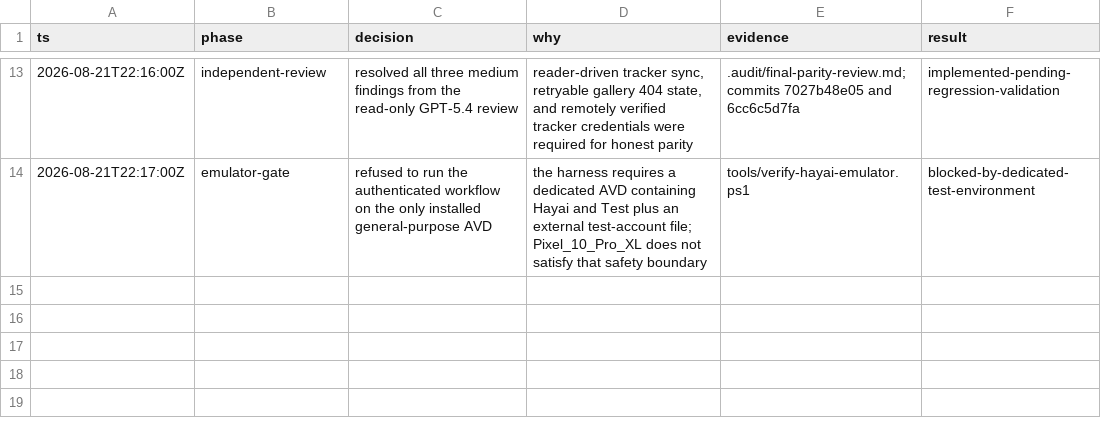
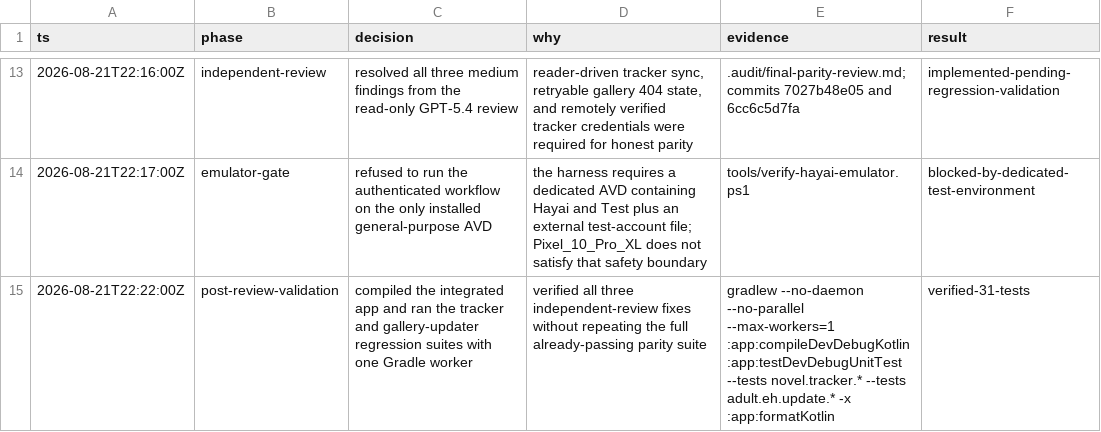
Before and after one commit to HayaiApp/hayai, a TSV file: .audit/parity-completion.tsv, drawn as a sheet; only a part is shown, gaps mark what is left out.

```diff
--- a/.audit/parity-completion.tsv
+++ b/.audit/parity-completion.tsv
@@ -14 +14,2 @@ ts	phase	decision	why	evidence	result
 2026-08-21T22:17:00Z	emulator-gate	refused to run the authenticated workflow on the only installed general-purpose AVD	the harness requires a dedicated AVD containing Hayai and Test plus an external test-account file; Pixel_10_Pro_XL does not satisfy that safety boundary	tools/verify-hayai-emulator.ps1	blocked-by-dedicated-test-environment
+2026-08-21T22:22:00Z	post-review-validation	compiled the integrated app and ran the tracker and gallery-updater regression suites with one Gradle worker	verified all three independent-review fixes without repeating the full already-passing parity suite	gradlew --no-daemon --no-parallel --max-workers=1 :app:compileDevDebugKotlin :app:testDevDebugUnitTest --tests novel.tracker.* --tests adult.eh.update.* -x :app:formatKotlin	verified-31-tests
```
Also changed, not shown: .audit/j2k-reset.tsv.
